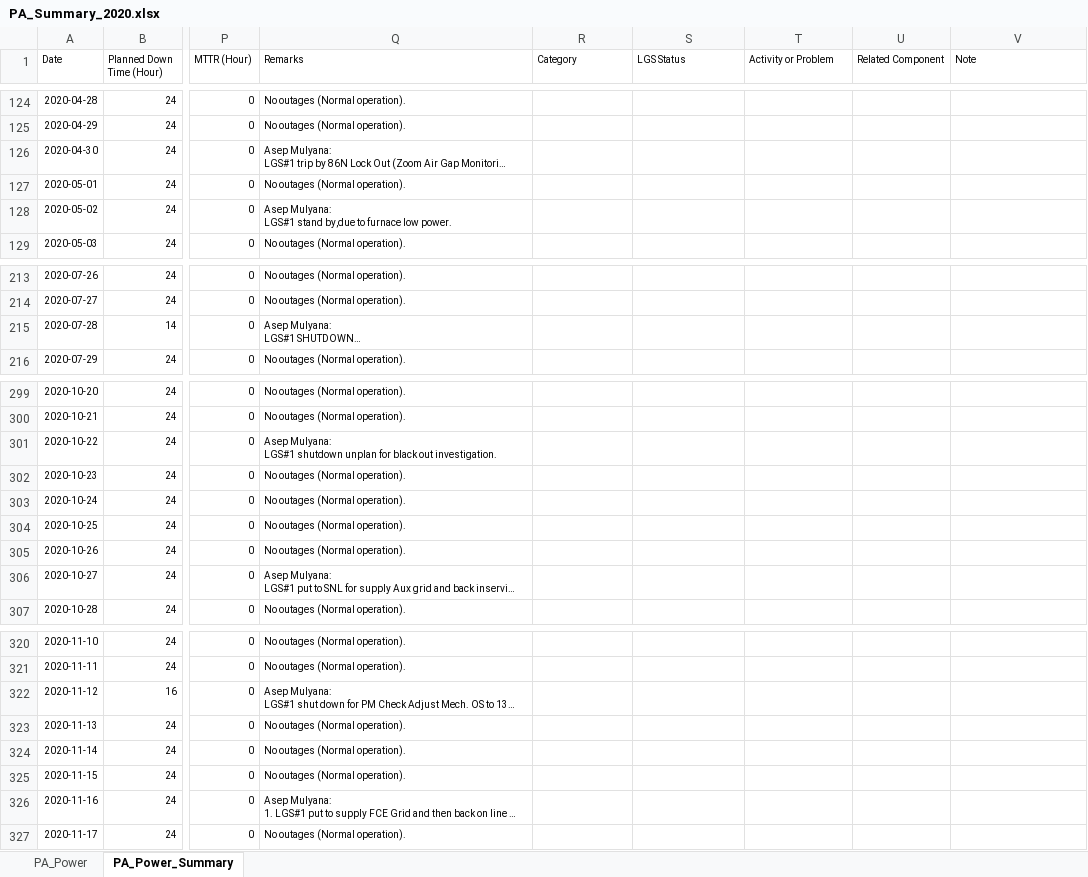
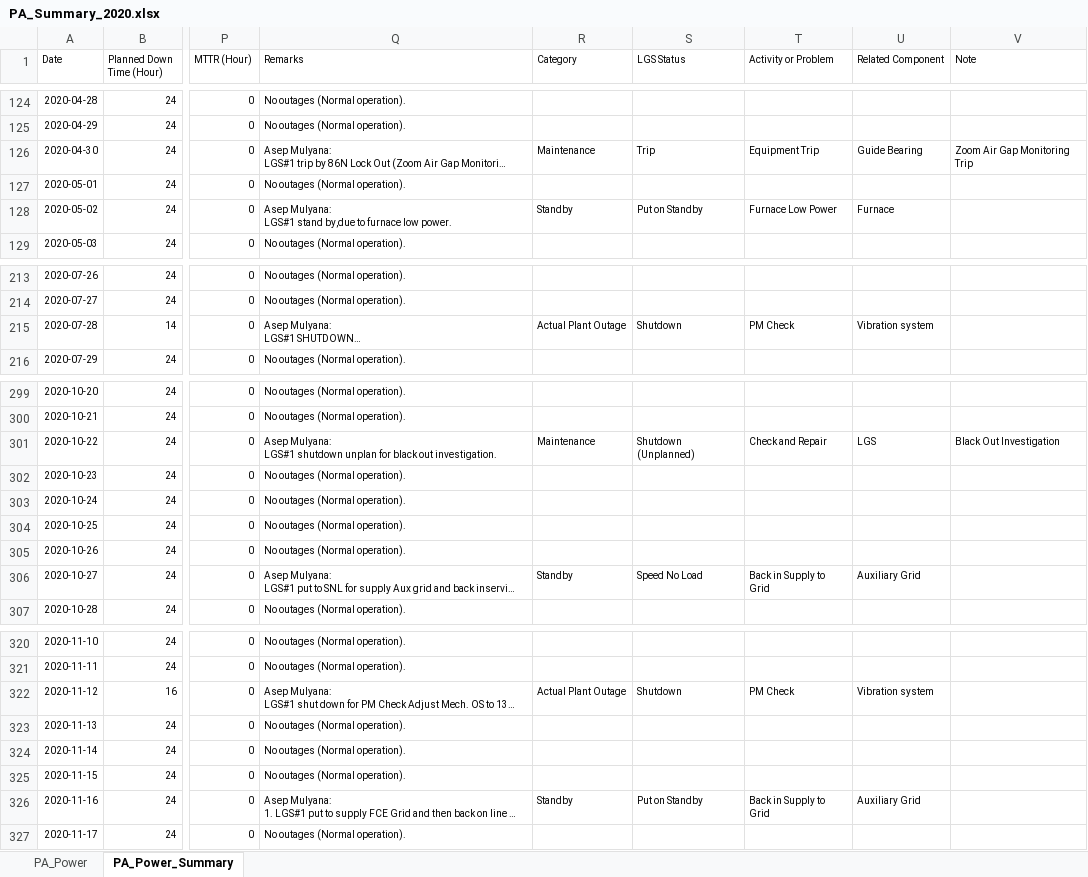
Before and after one commit to mekatronik-achmadi/Predict-CBM, an Excel workbook: Vale/Docs/DataPA/PA_Summary_2020.xlsx, sheet PA_Power_Summary, drawn as a sheet; only a part is shown, gaps mark what is left out; long unchanged cells end in …; values as stored, in another font and other column widths than the file's, no borders; the diff covers the shown part only; the diff names each change by its address in the sheet, - before the commit and + after, or states it on an @@ line.

```diff
--- a/Vale/Docs/DataPA/PA_Summary_2020.xlsx (sheet PA_Power_Summary)
+++ b/Vale/Docs/DataPA/PA_Summary_2020.xlsx (sheet PA_Power_Summary)
-R126 (Category): (empty)
+R126 (Category): Maintenance
-S126 (LGS Status): (empty)
+S126 (LGS Status): Trip
-T126 (Activity or Problem): (empty)
+T126 (Activity or Problem): Equipment Trip
-U126 (Related Component): (empty)
+U126 (Related Component): Guide Bearing
-V126 (Note): (empty)
+V126 (Note): Zoom Air Gap Monitoring Trip
-R128 (Category): (empty)
+R128 (Category): Standby
-S128 (LGS Status): (empty)
+S128 (LGS Status): Put on Standby
-T128 (Activity or Problem): (empty)
+T128 (Activity or Problem): Furnace Low Power
-U128 (Related Component): (empty)
+U128 (Related Component): Furnace
-R215 (Category): (empty)
+R215 (Category): Actual Plant Outage
-S215 (LGS Status): (empty)
+S215 (LGS Status): Shutdown
-T215 (Activity or Problem): (empty)
+T215 (Activity or Problem): PM Check
-U215 (Related Component): (empty)
+U215 (Related Component): Vibration system
-R301 (Category): (empty)
+R301 (Category): Maintenance
-S301 (LGS Status): (empty)
+S301 (LGS Status): Shutdown (Unplanned)
-T301 (Activity or Problem): (empty)
+T301 (Activity or Problem): Check and Repair
-U301 (Related Component): (empty)
+U301 (Related Component): LGS
-V301 (Note): (empty)
+V301 (Note): Black Out Investigation
-R306 (Category): (empty)
+R306 (Category): Standby
-S306 (LGS Status): (empty)
+S306 (LGS Status): Speed No Load
-T306 (Activity or Problem): (empty)
+T306 (Activity or Problem): Back in Supply to Grid
-U306 (Related Component): (empty)
+U306 (Related Component): Auxiliary Grid
-R322 (Category): (empty)
+R322 (Category): Actual Plant Outage
-S322 (LGS Status): (empty)
+S322 (LGS Status): Shutdown
-T322 (Activity or Problem): (empty)
+T322 (Activity or Problem): PM Check
-U322 (Related Component): (empty)
+U322 (Related Component): Vibration system
-R326 (Category): (empty)
+R326 (Category): Standby
-S326 (LGS Status): (empty)
+S326 (LGS Status): Put on Standby
-T326 (Activity or Problem): (empty)
+T326 (Activity or Problem): Back in Supply to Grid
-U326 (Related Component): (empty)
+U326 (Related Component): Auxiliary Grid
```
Also changed, not shown: 90 edited cells elsewhere in this sheet, Vale/Docs/DataPA/PA_Summary_2021.xlsx, Vale/Docs/DataPA/PA_Summary_2022.xlsx.
